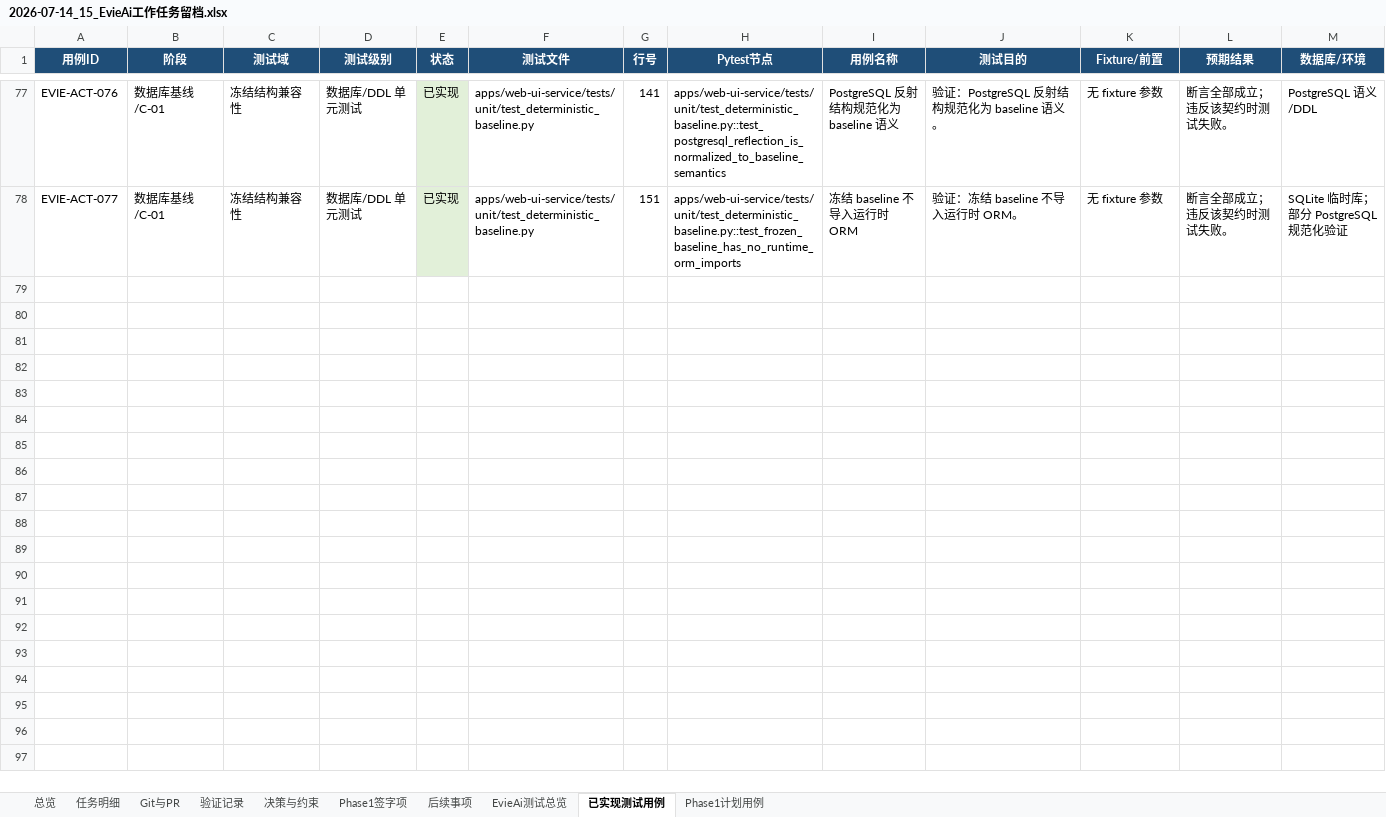
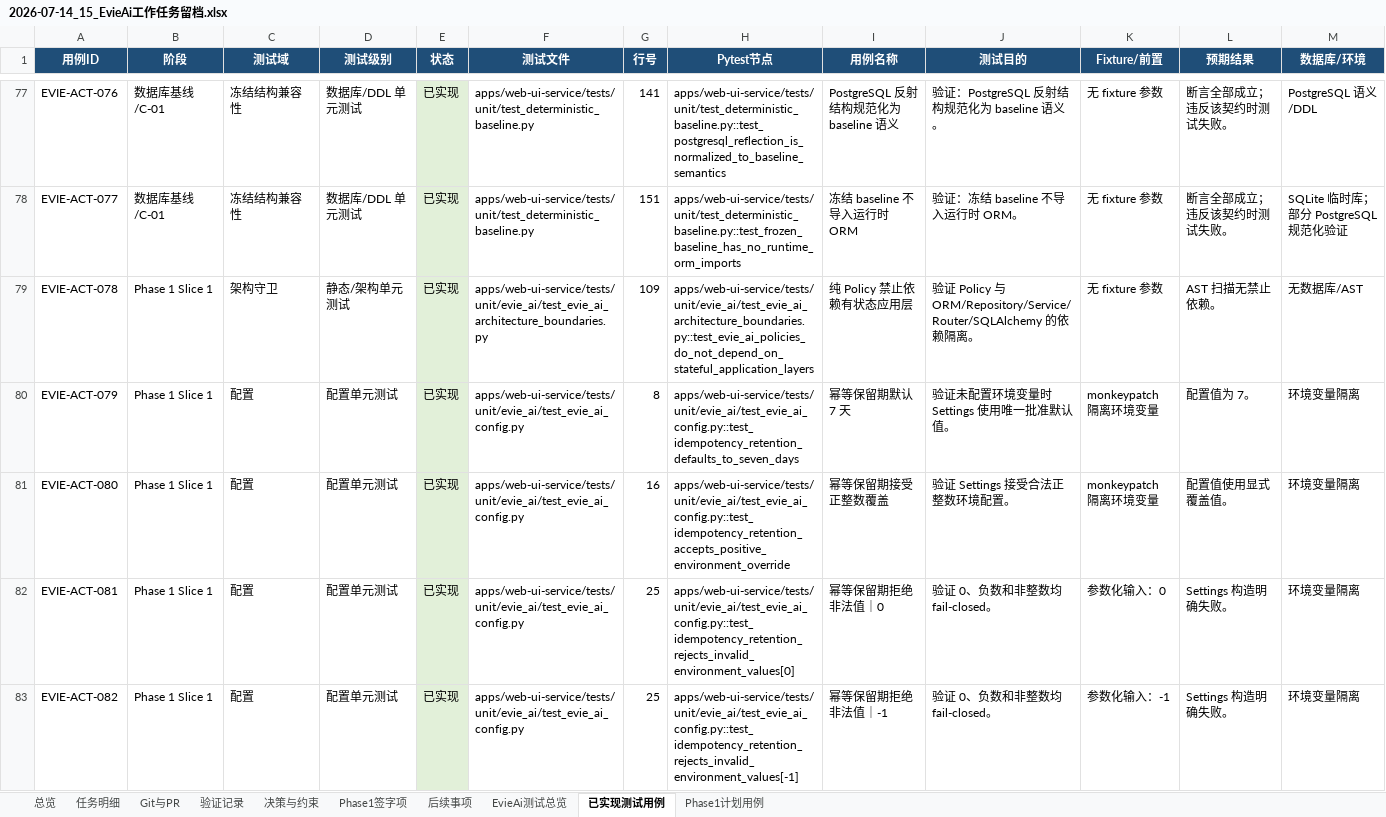
Before and after one commit to Chloeqq/ai-test-platform, an Excel workbook: docs/evie-ai/implementation/2026-07-14_15_EvieAi工作任务留档.xlsx, sheet 已实现测试用例, drawn as a sheet; only a part is shown, gaps mark what is left out; values as stored, in another font and other column widths than the file's, no borders; table styles not drawn; rows hold the shown columns only; the diff covers the shown part only; the diff names each change by its address in the sheet, - before the commit and + after, or states it on an @@ line.

Commit message:
docs(evie-ai): update phase1 slice1 test ledger

```diff
--- a/docs/evie-ai/implementation/2026-07-14_15_EvieAi工作任务留档.xlsx (sheet 已实现测试用例)
+++ b/docs/evie-ai/implementation/2026-07-14_15_EvieAi工作任务留档.xlsx (sheet 已实现测试用例)
+row 79: EVIE-ACT-078 | Phase 1 Slice 1 | 架构守卫 | 静态/架构单元测试 | 已实现 | apps/web-ui-service/tests/unit/evie_ai/test_evie_ai_architecture_boundaries.py | 109 | apps/web-ui-service/tests/unit/evie_ai/test_evie_ai_architecture_boundaries.py::test_evie_ai_policies_do_not_depend_on_stateful_application_layers | 纯 Policy 禁止依赖有状态应用层 | 验证 Policy 与 ORM/Repository/Service/Router/SQLAlchemy 的依赖隔离。 | 无 fixture 参数 | AST 扫描无禁止依赖。 | 无数据库/AST
+row 80: EVIE-ACT-079 | Phase 1 Slice 1 | 配置 | 配置单元测试 | 已实现 | apps/web-ui-service/tests/unit/evie_ai/test_evie_ai_config.py | 8 | apps/web-ui-service/tests/unit/evie_ai/test_evie_ai_config.py::test_idempotency_retention_defaults_to_seven_days | 幂等保留期默认 7 天 | 验证未配置环境变量时 Settings 使用唯一批准默认值。 | monkeypatch 隔离环境变量 | 配置值为 7。 | 环境变量隔离
+row 81: EVIE-ACT-080 | Phase 1 Slice 1 | 配置 | 配置单元测试 | 已实现 | apps/web-ui-service/tests/unit/evie_ai/test_evie_ai_config.py | 16 | apps/web-ui-service/tests/unit/evie_ai/test_evie_ai_config.py::test_idempotency_retention_accepts_positive_environment_override | 幂等保留期接受正整数覆盖 | 验证 Settings 接受合法正整数环境配置。 | monkeypatch 隔离环境变量 | 配置值使用显式覆盖值。 | 环境变量隔离
+row 82: EVIE-ACT-081 | Phase 1 Slice 1 | 配置 | 配置单元测试 | 已实现 | apps/web-ui-service/tests/unit/evie_ai/test_evie_ai_config.py | 25 | apps/web-ui-service/tests/unit/evie_ai/test_evie_ai_config.py::test_idempotency_retention_rejects_invalid_environment_values[0] | 幂等保留期拒绝非法值｜0 | 验证 0、负数和非整数均 fail-closed。 | 参数化输入：0 | Settings 构造明确失败。 | 环境变量隔离
+row 83: EVIE-ACT-082 | Phase 1 Slice 1 | 配置 | 配置单元测试 | 已实现 | apps/web-ui-service/tests/unit/evie_ai/test_evie_ai_config.py | 25 | apps/web-ui-service/tests/unit/evie_ai/test_evie_ai_config.py::test_idempotency_retention_rejects_invalid_environment_values[-1] | 幂等保留期拒绝非法值｜-1 | 验证 0、负数和非整数均 fail-closed。 | 参数化输入：-1 | Settings 构造明确失败。 | 环境变量隔离
```
Also changed, not shown: 40 added rows and 18 edited cells elsewhere in this sheet, sheet Phase1计划用例, sheet 验证记录, sheet EvieAi测试总览.
